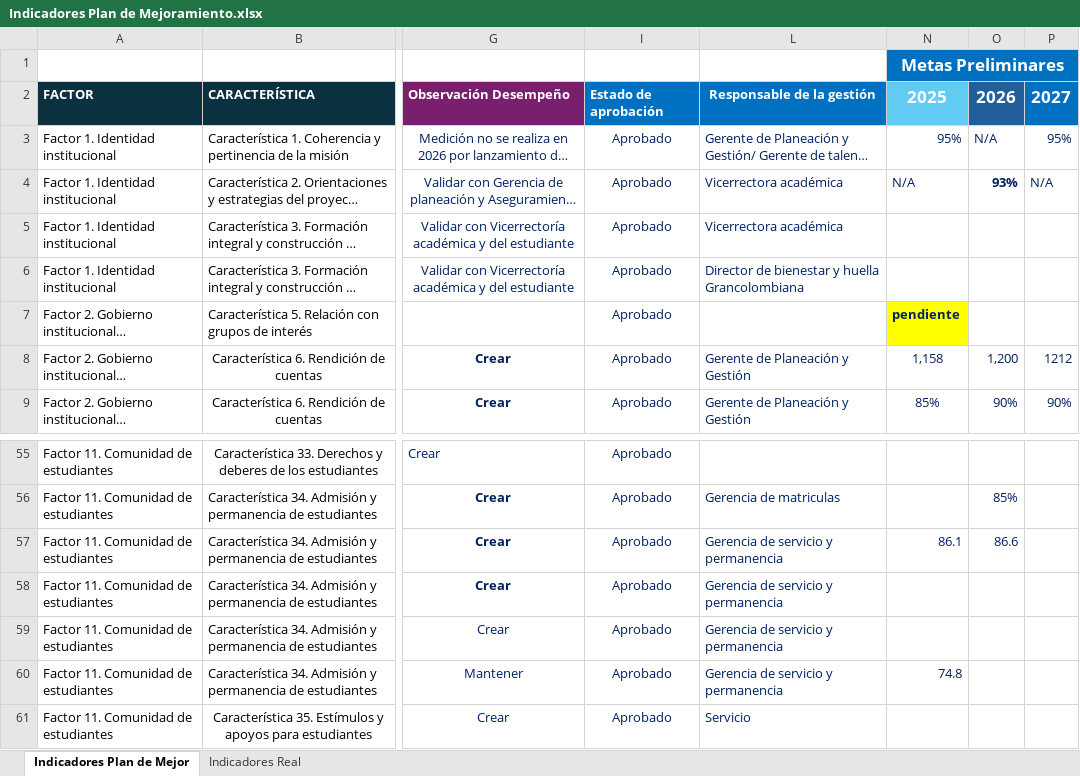
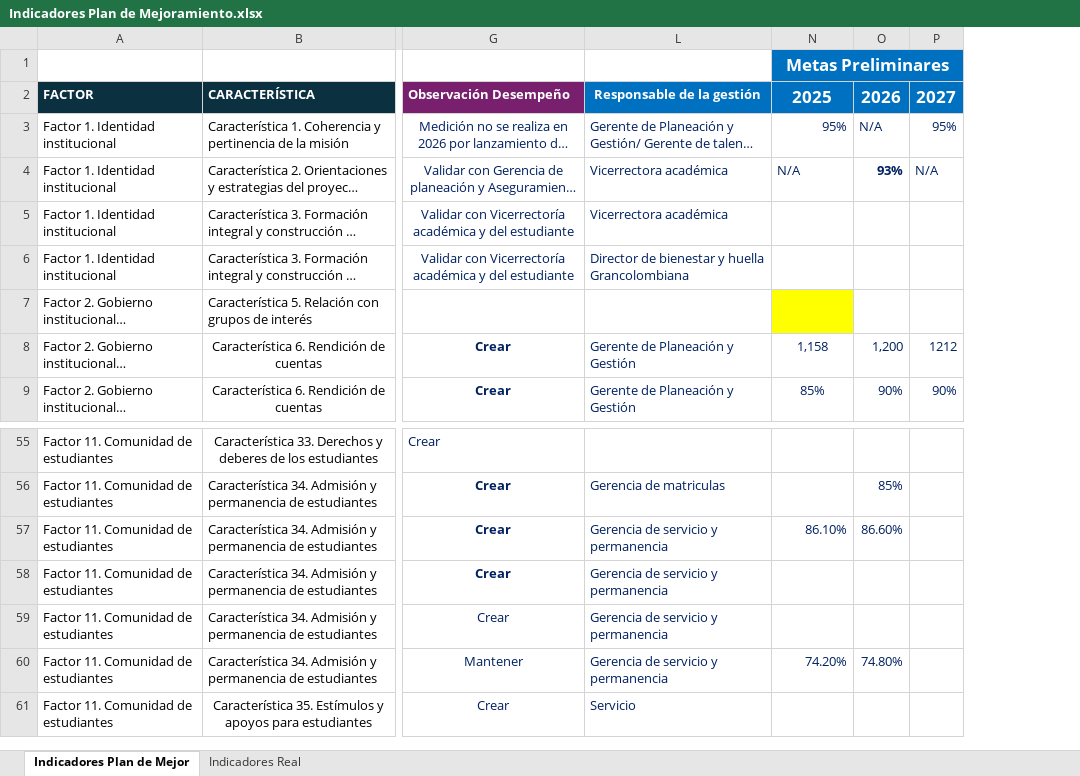
Before and after one commit to PlaneacionPoli/SGIND, an Excel workbook: data/raw/Plan de mejoramiento/Indicadores Plan de Mejoramiento.xlsx, sheet Indicadores Plan de Mejor, drawn as a sheet; only a part is shown, gaps mark what is left out; long unchanged cells end in …; values as stored, in another font and other column widths than the file's, no borders; the diff names each change by its address in the sheet, - before the commit and + after, or states it on an @@ line.

```diff
--- a/data/raw/Plan de mejoramiento/Indicadores Plan de Mejoramiento.xlsx (sheet Indicadores Plan de Mejor)
+++ b/data/raw/Plan de mejoramiento/Indicadores Plan de Mejoramiento.xlsx (sheet Indicadores Plan de Mejor)
@@ column I hidden, rows 2-9: Estado de aprobación | Aprobado | Aprobado | Aprobado | Aprobado | Aprobado | Aprobado | Aprobado; rows 55-61: all Aprobado @@
-N2 fill: #61CBF4
+N2 fill: #0070C0
-O2 fill: #215F9A
+O2 fill: #0070C0
-N7: pendiente
+N7: (empty)
-N57: 86.1
+N57: 86.10%
-O57: 86.6
+O57: 86.60%
-N60: 74.8
+N60: 74.20%
-O60: (empty)
+O60: 74.80%
```
Also changed, not shown: data/raw/Plan de mejoramiento/Catalogo_Indicadores_Plan_Mejoramiento.xlsx.
